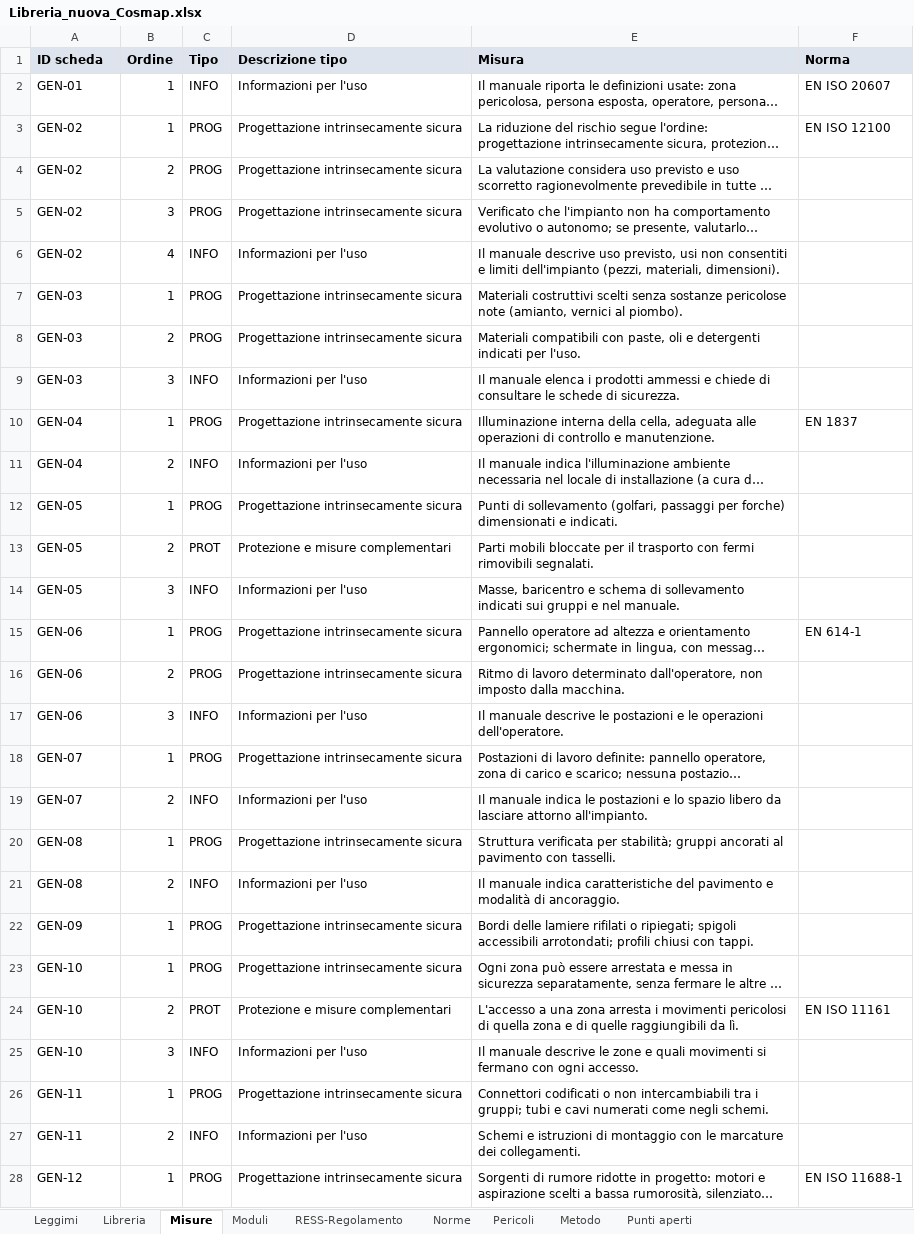
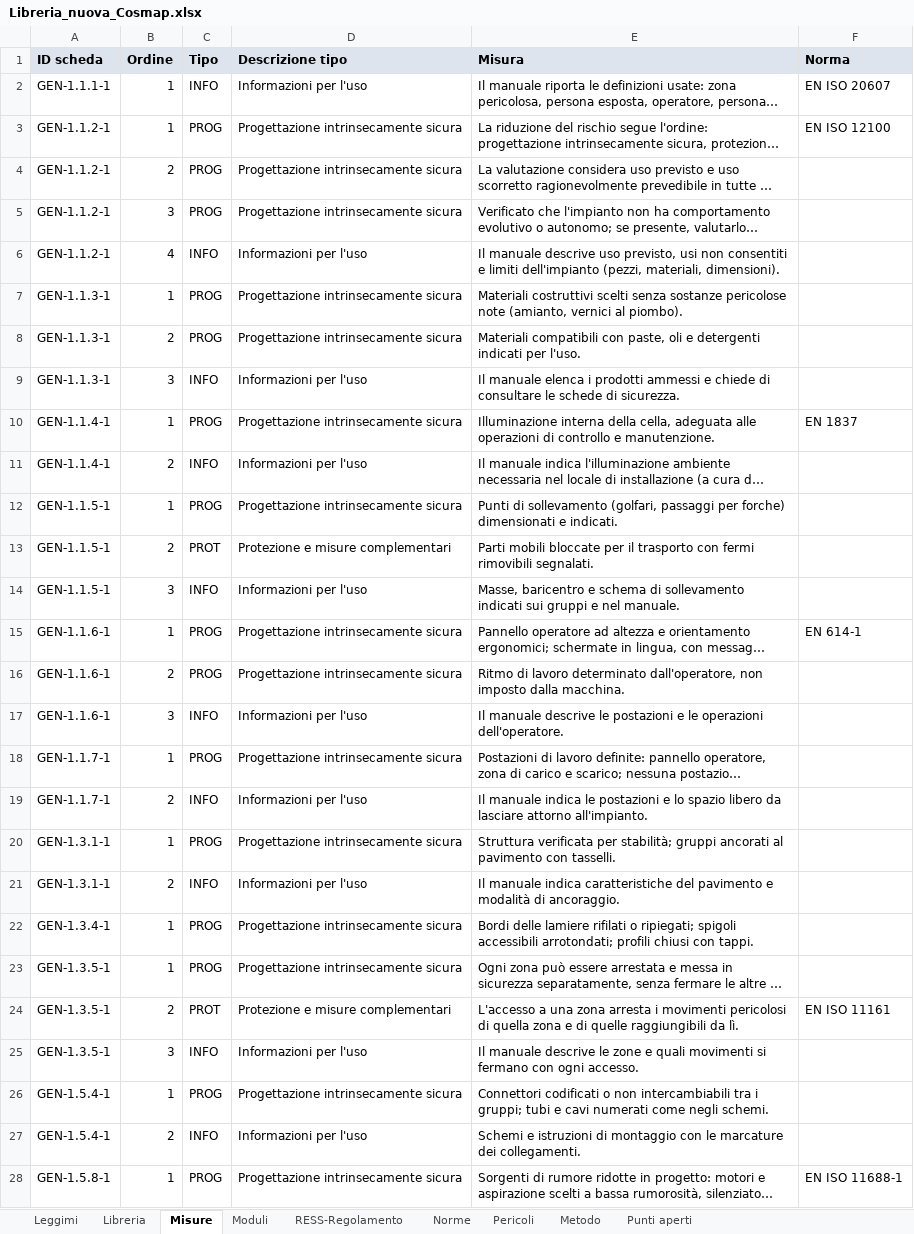
Before and after one commit to MrRight-1973/cosmap-analisi-rischi, an Excel workbook: dati/Libreria_nuova_Cosmap.xlsx, sheet Misure, drawn as a sheet; only a part is shown; long unchanged cells end in …; values as stored, in another font and other column widths than the file's, no borders; the diff covers the shown part only; the diff names each change by its address in the sheet, - before the commit and + after, or states it on an @@ line.

```diff
--- a/dati/Libreria_nuova_Cosmap.xlsx (sheet Misure)
+++ b/dati/Libreria_nuova_Cosmap.xlsx (sheet Misure)
-A2 (ID scheda): GEN-01
+A2 (ID scheda): GEN-1.1.1-1
-A3:A6 (ID scheda): GEN-02
+A3:A6 (ID scheda): GEN-1.1.2-1
-A7:A9 (ID scheda): GEN-03
+A7:A9 (ID scheda): GEN-1.1.3-1
-A10:A11 (ID scheda): GEN-04
+A10:A11 (ID scheda): GEN-1.1.4-1
-A12:A14 (ID scheda): GEN-05
+A12:A14 (ID scheda): GEN-1.1.5-1
-A15:A17 (ID scheda): GEN-06
+A15:A17 (ID scheda): GEN-1.1.6-1
-A18:A19 (ID scheda): GEN-07
+A18:A19 (ID scheda): GEN-1.1.7-1
-A20:A21 (ID scheda): GEN-08
+A20:A21 (ID scheda): GEN-1.3.1-1
-A22 (ID scheda): GEN-09
+A22 (ID scheda): GEN-1.3.4-1
-A23:A25 (ID scheda): GEN-10
+A23:A25 (ID scheda): GEN-1.3.5-1
-A26:A27 (ID scheda): GEN-11
+A26:A27 (ID scheda): GEN-1.5.4-1
-A28 (ID scheda): GEN-12
+A28 (ID scheda): GEN-1.5.8-1
```
Also changed, not shown: 156 edited cells elsewhere in this sheet, sheet Libreria, sheet Leggimi, dati/Confronto_librerie.xlsx, 4 other files.
